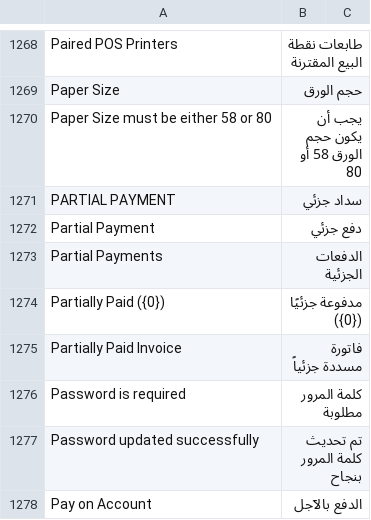
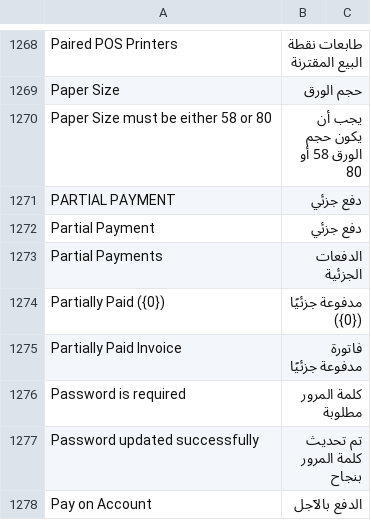
Before and after one commit to champion-sys/POSNext, a CSV file: pos_next/translations/ar.csv, drawn as a sheet; only a part is shown, gaps mark what is left out; the diff covers the shown part only.

```diff
--- a/pos_next/translations/ar.csv
+++ b/pos_next/translations/ar.csv
@@ -1270,3 +1270,3 @@ Paper Size,حجم الورق,
 Paper Size must be either 58 or 80,يجب أن يكون حجم الورق 58 أو 80,
-PARTIAL PAYMENT,سداد جزئي,
+PARTIAL PAYMENT,دفع جزئي,
 Partial Payment,دفع جزئي,
@@ -1274,3 +1274,3 @@ Partial Payments,الدفعات الجزئية,
 Partially Paid ({0}),مدفوعة جزئيًا ({0}),
-Partially Paid Invoice,فاتورة مسددة جزئياً,
+Partially Paid Invoice,فاتورة مدفوعة جزئيًا,
 Password is required,كلمة المرور مطلوبة,
```
Also changed, not shown: 126 edited cells elsewhere in this file, pos_next/translations/pos_screens/ar.csv.
